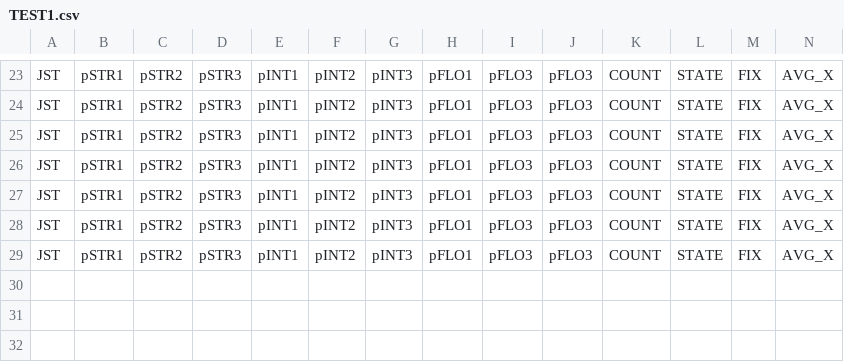
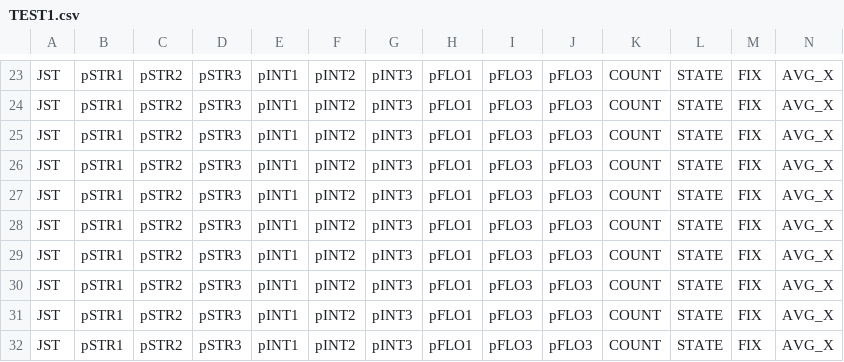
Before and after one commit to Akisamo/exMOVIE, a CSV file: MOVIESHOW_KEYINPUT/TEST1.csv, drawn as a sheet; only a part is shown, gaps mark what is left out; rows hold the shown columns only; the diff names each change by its address in the sheet, - before the commit and + after, or states it on an @@ line.

```diff
--- a/MOVIESHOW_KEYINPUT/TEST1.csv
+++ b/MOVIESHOW_KEYINPUT/TEST1.csv
+row 30: JST | pSTR1 | pSTR2 | pSTR3 | pINT1 | pINT2 | pINT3 | pFLO1 | pFLO3 | pFLO3 | COUNT | STATE | FIX | AVG_X
+row 31: JST | pSTR1 | pSTR2 | pSTR3 | pINT1 | pINT2 | pINT3 | pFLO1 | pFLO3 | pFLO3 | COUNT | STATE | FIX | AVG_X
+row 32: JST | pSTR1 | pSTR2 | pSTR3 | pINT1 | pINT2 | pINT3 | pFLO1 | pFLO3 | pFLO3 | COUNT | STATE | FIX | AVG_X
```
Also changed, not shown: MOVIESHOW_KEYINPUT/test10_1.csv, MOVIESHOW_KEYINPUT/test10_2.csv, 24 other files.
